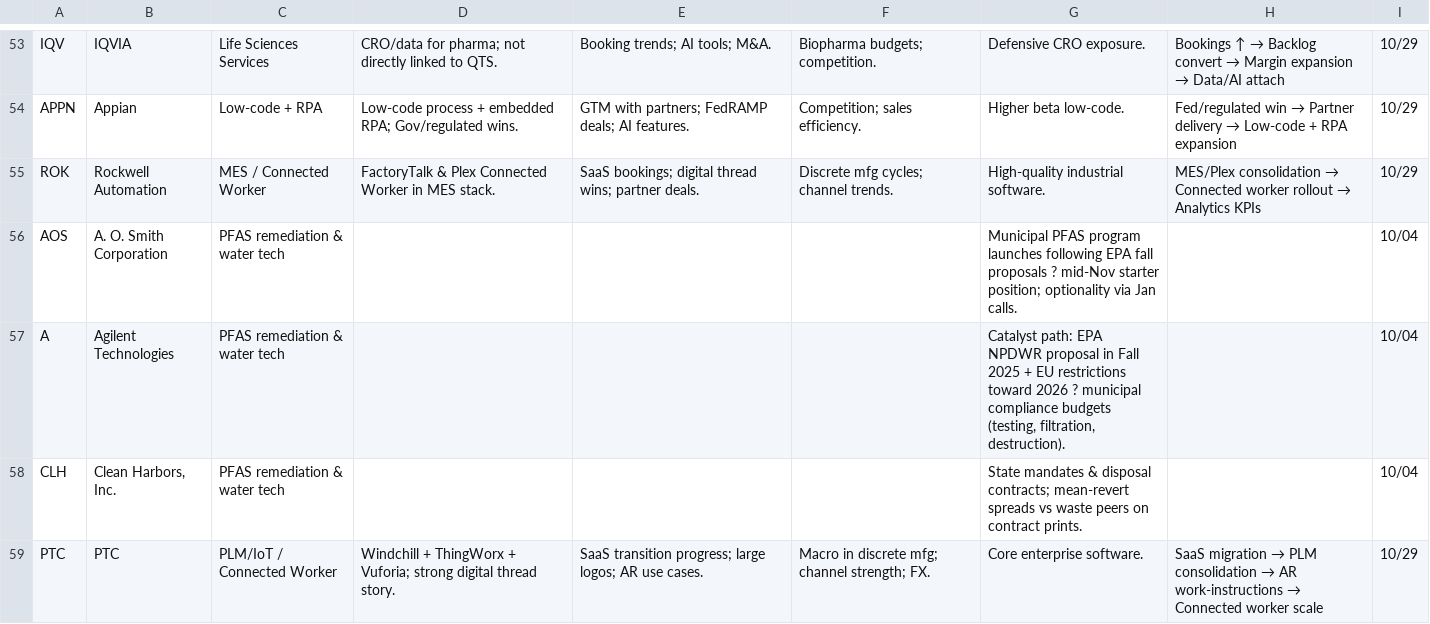
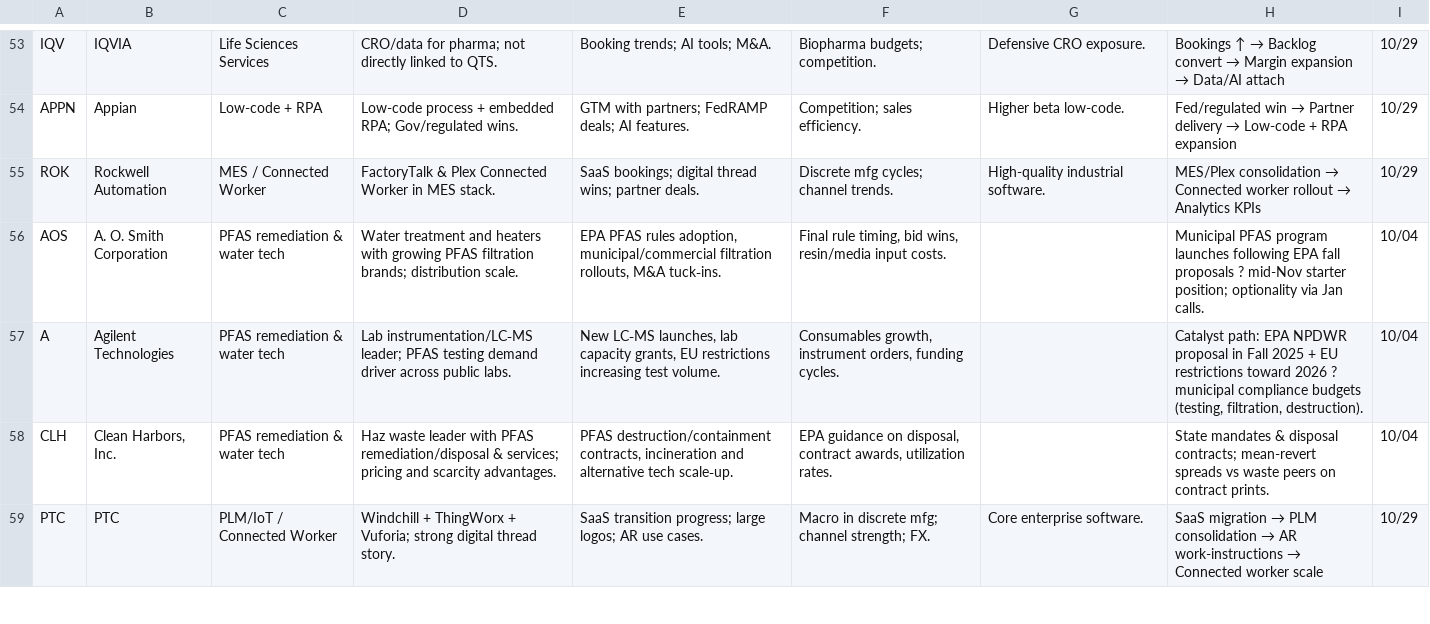
Before and after one commit to MyKeyzs/watchlist-themes, a CSV file: public/watchlist_web.csv, drawn as a sheet; only a part is shown, gaps mark what is left out; the diff covers the shown part only; the diff names each change by its address in the sheet, - before the commit and + after, or states it on an @@ line.

```diff
--- a/public/watchlist_web.csv
+++ b/public/watchlist_web.csv
-D56: (empty)
+D56: Water treatment and heaters with growing PFAS filtration brands; distribution scale.
-E56: (empty)
+E56: EPA PFAS rules adoption, municipal/commercial filtration rollouts, M&A tuck‑ins.
-F56: (empty)
+F56: Final rule timing, bid wins, resin/media input costs.
-G56: Municipal PFAS program launches following EPA fall proposals ? mid-Nov starter position; optionality via Jan calls.
+G56: (empty)
-H56: (empty)
+H56: Municipal PFAS program launches following EPA fall proposals ? mid-Nov starter position; optionality via Jan calls.
-D57: (empty)
+D57: Lab instrumentation/LC‑MS leader; PFAS testing demand driver across public labs.
-E57: (empty)
+E57: New LC‑MS launches, lab capacity grants, EU restrictions increasing test volume.
-F57: (empty)
+F57: Consumables growth, instrument orders, funding cycles.
-G57: Catalyst path: EPA NPDWR proposal in Fall 2025 + EU restrictions toward 2026 ? municipal compliance budgets (testing, filtration, destruction).
+G57: (empty)
-H57: (empty)
+H57: Catalyst path: EPA NPDWR proposal in Fall 2025 + EU restrictions toward 2026 ? municipal compliance budgets (testing, filtration, destruction).
-D58: (empty)
+D58: Haz waste leader with PFAS remediation/disposal & services; pricing and scarcity advantages.
-E58: (empty)
+E58: PFAS destruction/containment contracts, incineration and alternative tech scale‑up.
-F58: (empty)
+F58: EPA guidance on disposal, contract awards, utilization rates.
-G58: State mandates & disposal contracts; mean-revert spreads vs waste peers on contract prints.
+G58: (empty)
-H58: (empty)
+H58: State mandates & disposal contracts; mean-revert spreads vs waste peers on contract prints.
```
Also changed, not shown: 95 edited cells elsewhere in this file, 3 other files.
